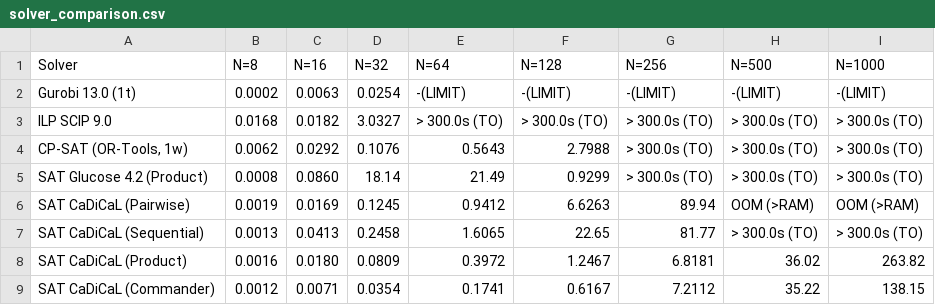
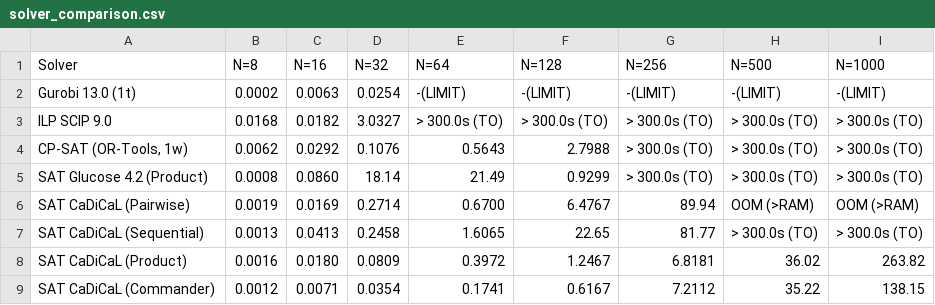
Before and after one commit to Ckipmunk/nqueens-sat-solver, a CSV file: data/solver_comparison.csv, drawn as a sheet.

```diff
--- a/data/solver_comparison.csv
+++ b/data/solver_comparison.csv
@@ -5,3 +5,3 @@ ILP SCIP 9.0,0.0168,0.0182,3.0327,> 300.0s (TO),> 300.0s (TO),> 300.0s (TO),> 30
 SAT Glucose 4.2 (Product),0.0008,0.0860,18.14,21.49,0.9299,> 300.0s (TO),> 300.0s (TO),> 300.0s (TO)
-SAT CaDiCaL (Pairwise),0.0019,0.0169,0.1245,0.9412,6.6263,89.94,OOM (>RAM),OOM (>RAM)
+SAT CaDiCaL (Pairwise),0.0019,0.0169,0.2714,0.6700,6.4767,89.94,OOM (>RAM),OOM (>RAM)
 SAT CaDiCaL (Sequential),0.0013,0.0413,0.2458,1.6065,22.65,81.77,> 300.0s (TO),> 300.0s (TO)
```
Also changed, not shown: data/raw_benchmark_3runs.csv, 12 other files.
